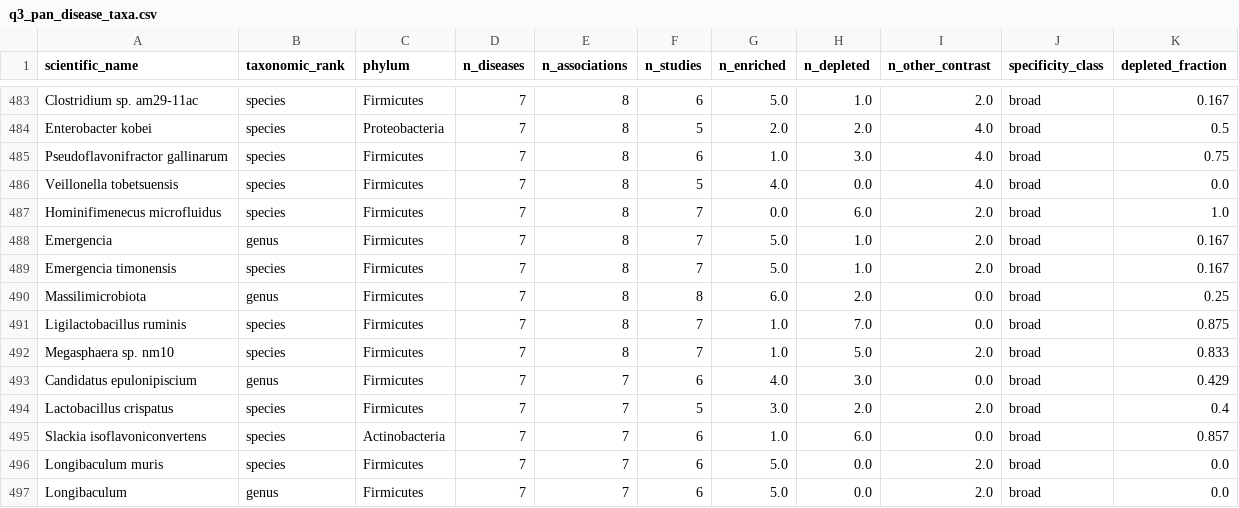
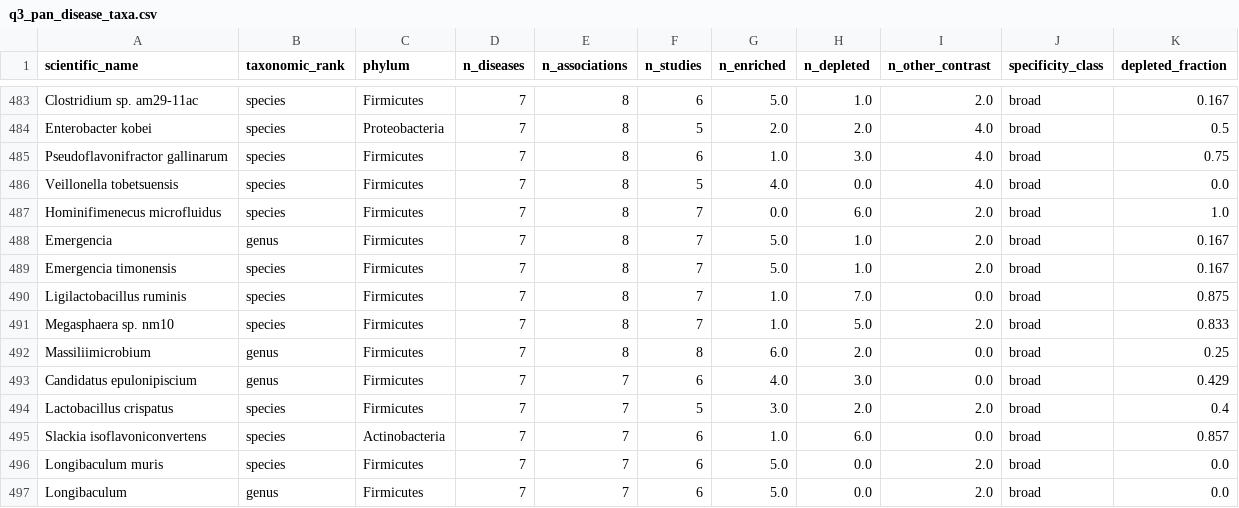
Before and after one commit to hariboinmypocket/CML, a CSV file: q3_pan_disease_taxa.csv, drawn as a sheet; only a part is shown, gaps mark what is left out.

```diff
--- a/q3_pan_disease_taxa.csv
+++ b/q3_pan_disease_taxa.csv
@@ -489,5 +489,5 @@ Emergencia,genus,Firmicutes,7,8,7,5.0,1.0,2.0,broad,0.167
 Emergencia timonensis,species,Firmicutes,7,8,7,5.0,1.0,2.0,broad,0.167
-Massilimicrobiota,genus,Firmicutes,7,8,8,6.0,2.0,0.0,broad,0.25
 Ligilactobacillus ruminis,species,Firmicutes,7,8,7,1.0,7.0,0.0,broad,0.875
 Megasphaera sp. nm10,species,Firmicutes,7,8,7,1.0,5.0,2.0,broad,0.833
+Massiliimicrobium,genus,Firmicutes,7,8,8,6.0,2.0,0.0,broad,0.25
 Candidatus epulonipiscium,genus,Firmicutes,7,7,6,4.0,3.0,0.0,broad,0.429
```
Also changed, not shown: data/taxa_merge_audit.csv, q4_replicated_evidence.csv, 3 other files.
